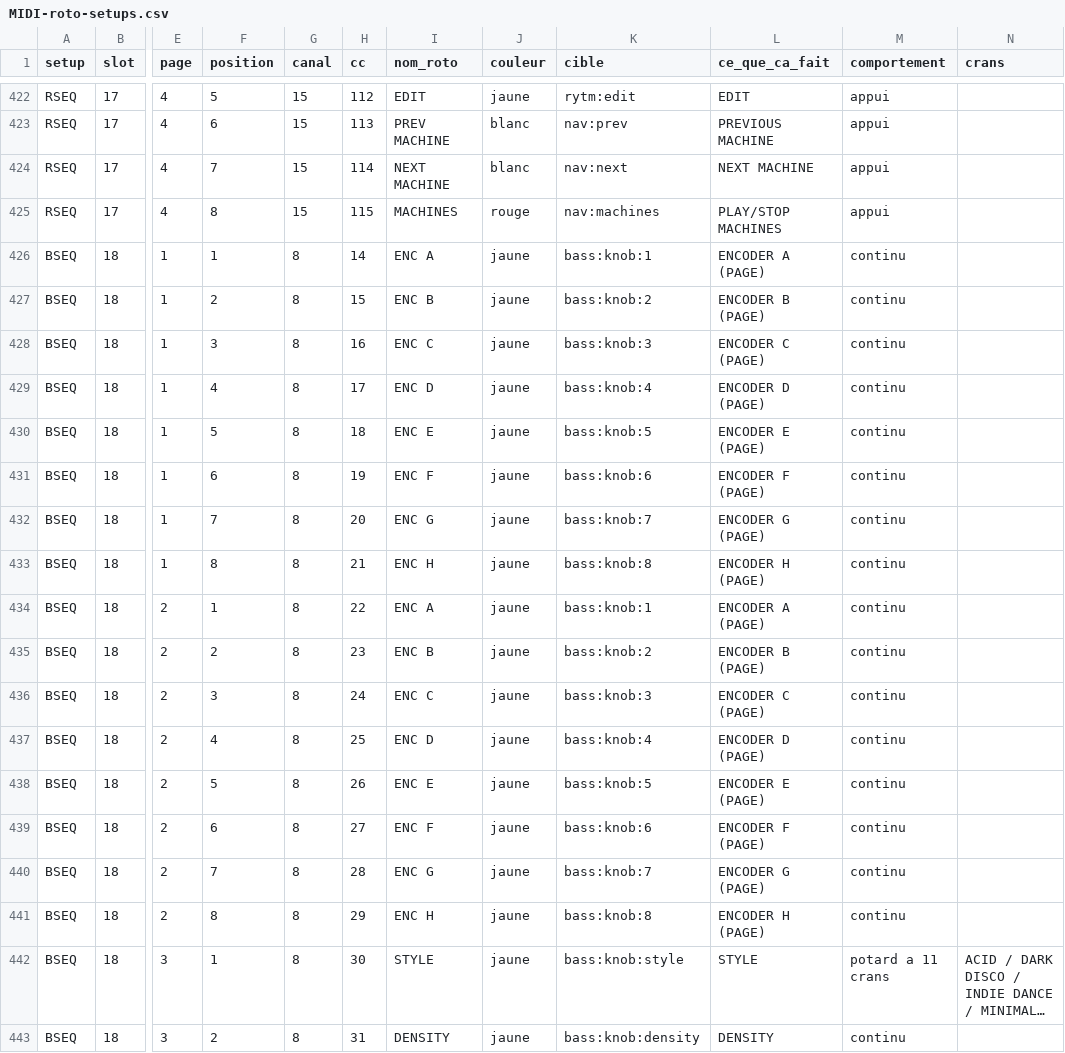
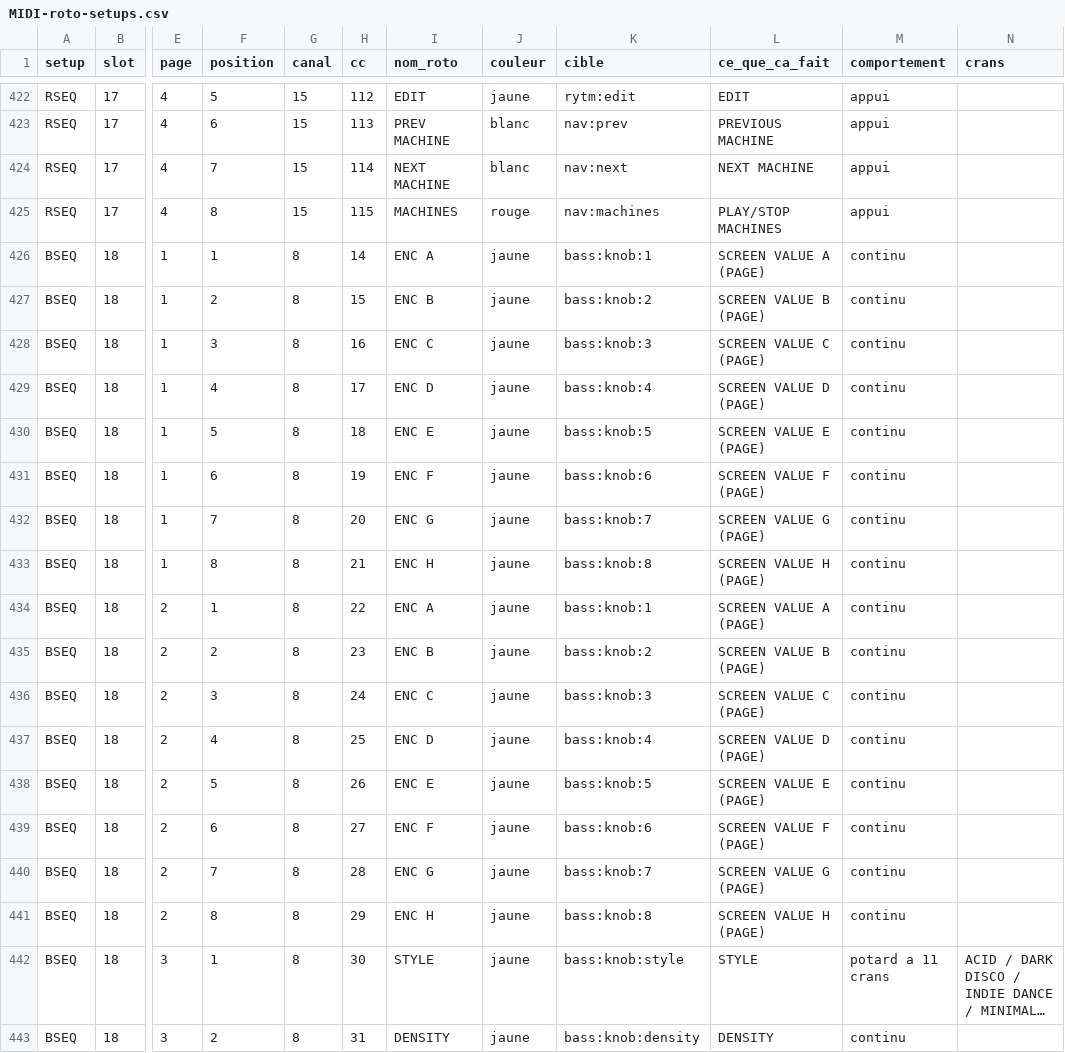
Before and after one commit to mauditemachine/MauditeMachine, a CSV file: docs/midi/MIDI-roto-setups.csv, drawn as a sheet; only a part is shown, gaps mark what is left out; long unchanged cells end in …; the diff names each change by its address in the sheet, - before the commit and + after, or states it on an @@ line.

```diff
--- a/docs/midi/MIDI-roto-setups.csv
+++ b/docs/midi/MIDI-roto-setups.csv
-L426 (ce_que_ca_fait): ENCODER A (PAGE)
+L426 (ce_que_ca_fait): SCREEN VALUE A (PAGE)
-L427 (ce_que_ca_fait): ENCODER B (PAGE)
+L427 (ce_que_ca_fait): SCREEN VALUE B (PAGE)
-L428 (ce_que_ca_fait): ENCODER C (PAGE)
+L428 (ce_que_ca_fait): SCREEN VALUE C (PAGE)
-L429 (ce_que_ca_fait): ENCODER D (PAGE)
+L429 (ce_que_ca_fait): SCREEN VALUE D (PAGE)
-L430 (ce_que_ca_fait): ENCODER E (PAGE)
+L430 (ce_que_ca_fait): SCREEN VALUE E (PAGE)
-L431 (ce_que_ca_fait): ENCODER F (PAGE)
+L431 (ce_que_ca_fait): SCREEN VALUE F (PAGE)
-L432 (ce_que_ca_fait): ENCODER G (PAGE)
+L432 (ce_que_ca_fait): SCREEN VALUE G (PAGE)
-L433 (ce_que_ca_fait): ENCODER H (PAGE)
+L433 (ce_que_ca_fait): SCREEN VALUE H (PAGE)
-L434 (ce_que_ca_fait): ENCODER A (PAGE)
+L434 (ce_que_ca_fait): SCREEN VALUE A (PAGE)
-L435 (ce_que_ca_fait): ENCODER B (PAGE)
+L435 (ce_que_ca_fait): SCREEN VALUE B (PAGE)
-L436 (ce_que_ca_fait): ENCODER C (PAGE)
+L436 (ce_que_ca_fait): SCREEN VALUE C (PAGE)
-L437 (ce_que_ca_fait): ENCODER D (PAGE)
+L437 (ce_que_ca_fait): SCREEN VALUE D (PAGE)
-L438 (ce_que_ca_fait): ENCODER E (PAGE)
+L438 (ce_que_ca_fait): SCREEN VALUE E (PAGE)
-L439 (ce_que_ca_fait): ENCODER F (PAGE)
+L439 (ce_que_ca_fait): SCREEN VALUE F (PAGE)
-L440 (ce_que_ca_fait): ENCODER G (PAGE)
+L440 (ce_que_ca_fait): SCREEN VALUE G (PAGE)
-L441 (ce_que_ca_fait): ENCODER H (PAGE)
+L441 (ce_que_ca_fait): SCREEN VALUE H (PAGE)
```
Also changed, not shown: docs/midi/MIDI-targets.csv, 1 other file.
